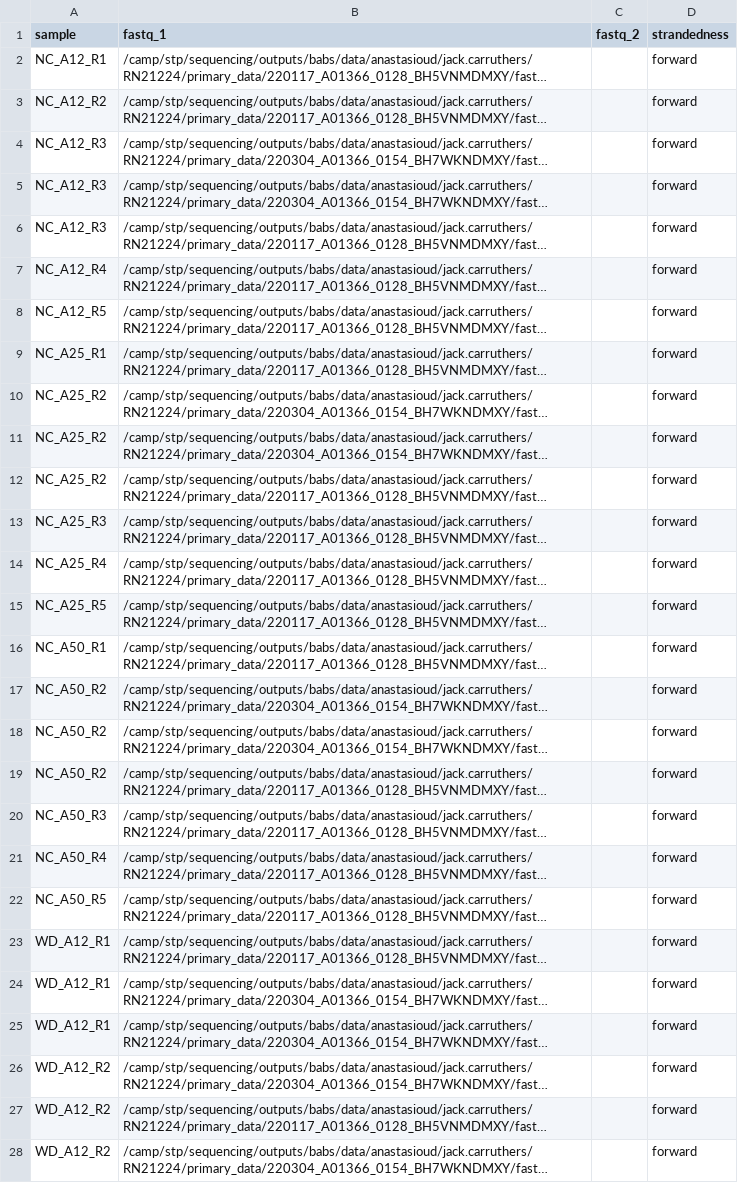
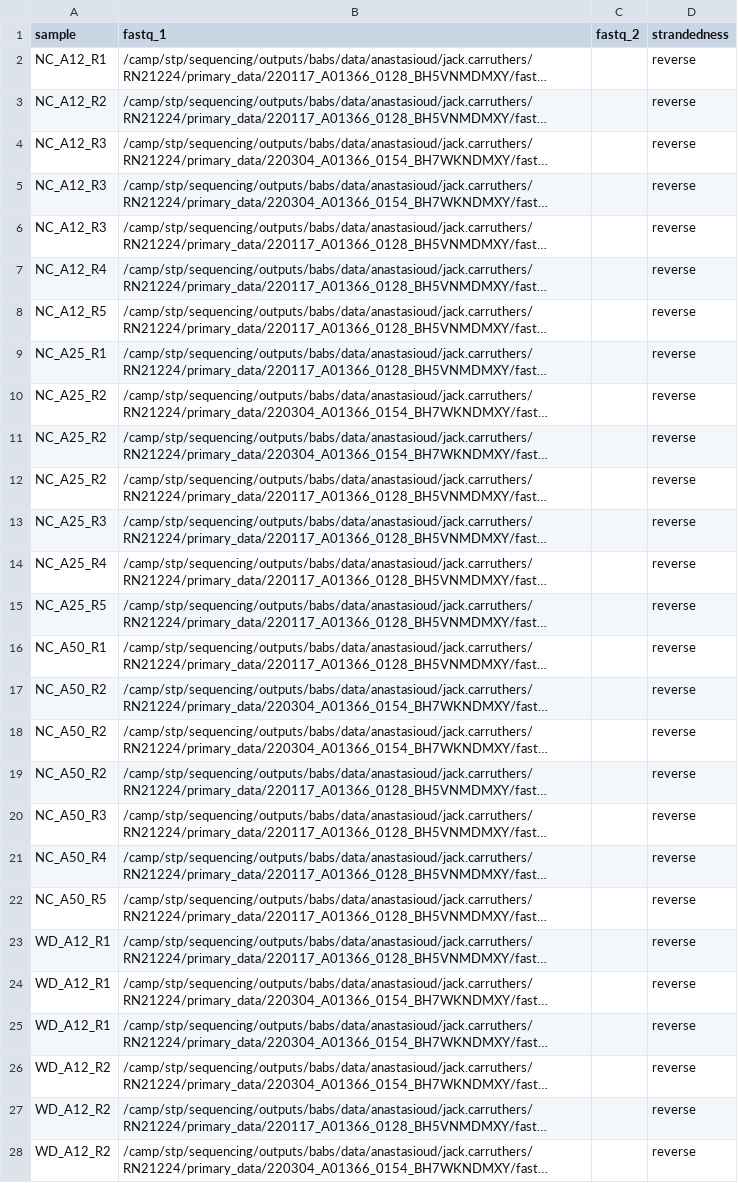
Before and after one commit to decusInLabore/bulkRNAseq_workflow, a CSV file: design/P2RN21224.NFcore.samplesheet.file.csv, drawn as a sheet; only a part is shown; long unchanged cells end in …; the diff covers the shown part only; the diff names each change by its address in the sheet, - before the commit and + after, or states it on an @@ line.

```diff
--- a/design/P2RN21224.NFcore.samplesheet.file.csv
+++ b/design/P2RN21224.NFcore.samplesheet.file.csv
-D2:D28 (strandedness): forward
+D2:D28 (strandedness): reverse
```
Also changed, not shown: 29 edited cells elsewhere in this file, 14 other files.
